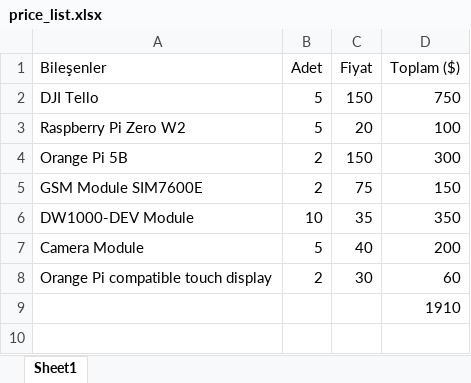
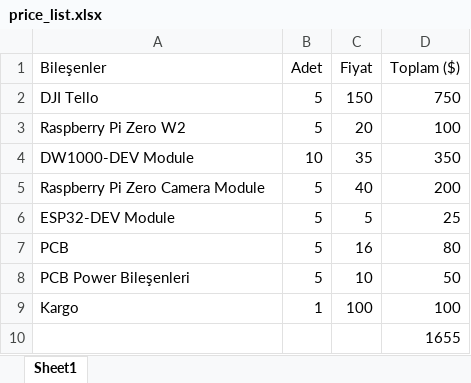
Before and after one commit to erhan-namli/cargo_wings, an Excel workbook: price_list.xlsx, sheet Sheet1, drawn as a sheet; values as stored, in another font and other column widths than the file's, no borders; removed rows and columns are numbered as before the commit, all else as after; the diff names each change by its address in the sheet, - before the commit and + after, or states it on an @@ line.

```diff
--- a/price_list.xlsx (sheet Sheet1)
+++ b/price_list.xlsx (sheet Sheet1)
-row 4: Orange Pi 5B | 2 | 150 | 300
-row 5: GSM Module SIM7600E | 2 | 75 | 150
-A5 (Bileşenler): Camera Module
+A5 (Bileşenler): Raspberry Pi Zero Camera Module
-row 8: Orange Pi compatible touch display | 2 | 30 | 60
+row 6: ESP32-DEV Module | 5 | 5 | 25
+row 7: PCB | 5 | 16 | 80
+row 8: PCB Power Bileşenleri | 5 | 10 | 50
+row 9: Kargo | 1 | 100 | 100
-D10 (Toplam ($)): 1910
+D10 (Toplam ($)): 1655
```
Also changed, not shown: formulas that keep their value, 46 other files.
